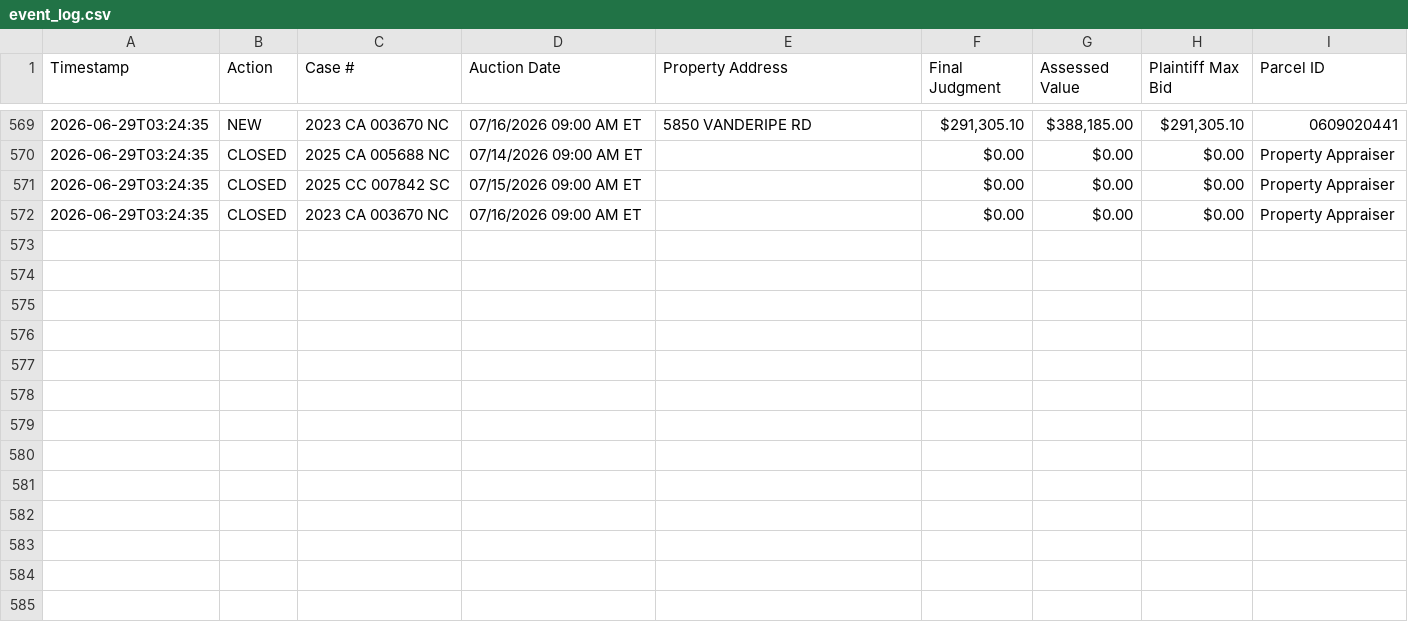
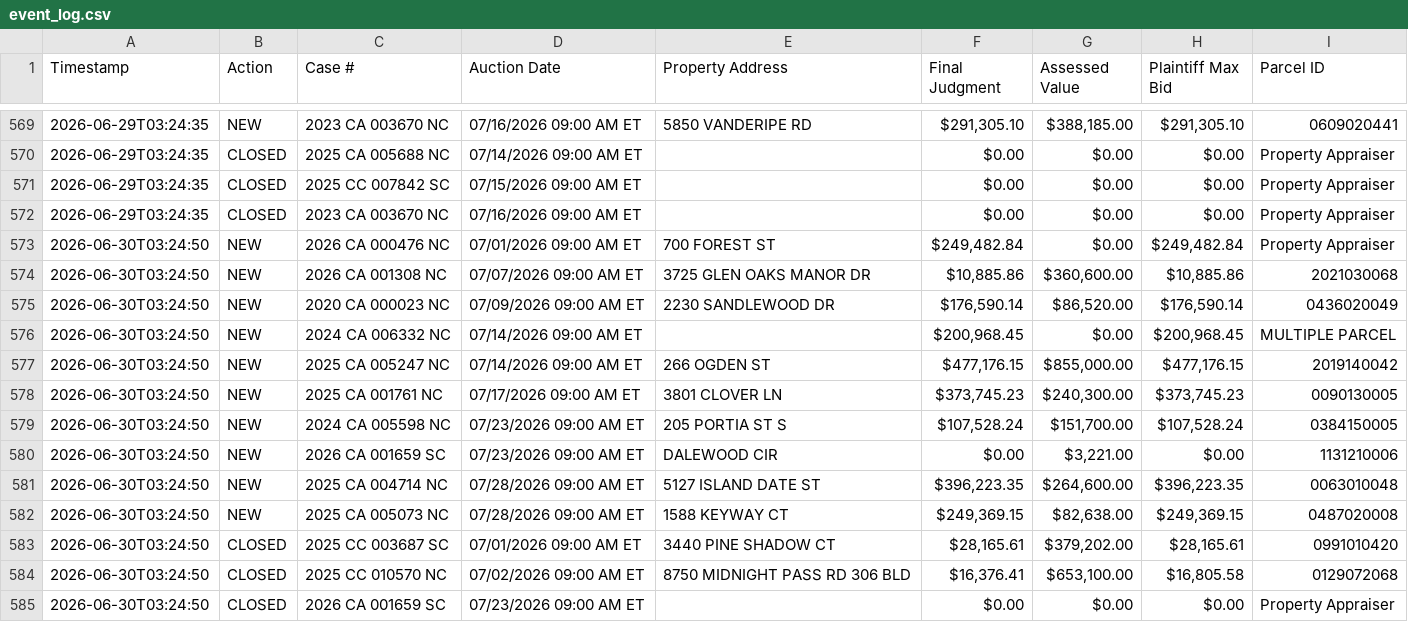
Before and after one commit to figlesias7/realforeclose-sarasota, a CSV file: data/event_log.csv, drawn as a sheet; only a part is shown, gaps mark what is left out.

```diff
--- a/data/event_log.csv
+++ b/data/event_log.csv
@@ -572 +572,14 @@ Timestamp,Action,Case #,Auction Date,Property Address,Final Judgment,Assessed Va
 2026-06-29T03:24:35,CLOSED,2023 CA 003670 NC,07/16/2026 09:00 AM ET,,$0.00,$0.00,$0.00,Property Appraiser
+2026-06-30T03:24:50,NEW,2026 CA 000476 NC,07/01/2026 09:00 AM ET,700 FOREST ST,"$249,482.84",$0.00,"$249,482.84",Property Appraiser
+2026-06-30T03:24:50,NEW,2026 CA 001308 NC,07/07/2026 09:00 AM ET,3725 GLEN OAKS MANOR DR,"$10,885.86","$360,600.00","$10,885.86",2021030068
+2026-06-30T03:24:50,NEW,2020 CA 000023 NC,07/09/2026 09:00 AM ET,2230 SANDLEWOOD DR,"$176,590.14","$86,520.00","$176,590.14",0436020049
+2026-06-30T03:24:50,NEW,2024 CA 006332 NC,07/14/2026 09:00 AM ET,,"$200,968.45",$0.00,"$200,968.45",MULTIPLE PARCEL
+2026-06-30T03:24:50,NEW,2025 CA 005247 NC,07/14/2026 09:00 AM ET,266 OGDEN ST,"$477,176.15","$855,000.00","$477,176.15",2019140042
+2026-06-30T03:24:50,NEW,2025 CA 001761 NC,07/17/2026 09:00 AM ET,3801 CLOVER LN,"$373,745.23","$240,300.00","$373,745.23",0090130005
+2026-06-30T03:24:50,NEW,2024 CA 005598 NC,07/23/2026 09:00 AM ET,205 PORTIA ST S,"$107,528.24","$151,700.00","$107,528.24",0384150005
+2026-06-30T03:24:50,NEW,2026 CA 001659 SC,07/23/2026 09:00 AM ET,DALEWOOD CIR,$0.00,"$3,221.00",$0.00,1131210006
+2026-06-30T03:24:50,NEW,2025 CA 004714 NC,07/28/2026 09:00 AM ET,5127 ISLAND DATE ST,"$396,223.35","$264,600.00","$396,223.35",0063010048
+2026-06-30T03:24:50,NEW,2025 CA 005073 NC,07/28/2026 09:00 AM ET,1588 KEYWAY CT,"$249,369.15","$82,638.00","$249,369.15",0487020008
+2026-06-30T03:24:50,CLOSED,2025 CC 003687 SC,07/01/2026 09:00 AM ET,3440 PINE SHADOW CT,"$28,165.61","$379,202.00","$28,165.61",0991010420
+2026-06-30T03:24:50,CLOSED,2025 CC 010570 NC,07/02/2026 09:00 AM ET,8750 MIDNIGHT PASS RD 306 BLD,"$16,376.41","$653,100.00","$16,805.58",0129072068
+2026-06-30T03:24:50,CLOSED,2026 CA 001659 SC,07/23/2026 09:00 AM ET,,$0.00,$0.00,$0.00,Property Appraiser
```
Also changed, not shown: data/all_seen.csv, 3 other files.
